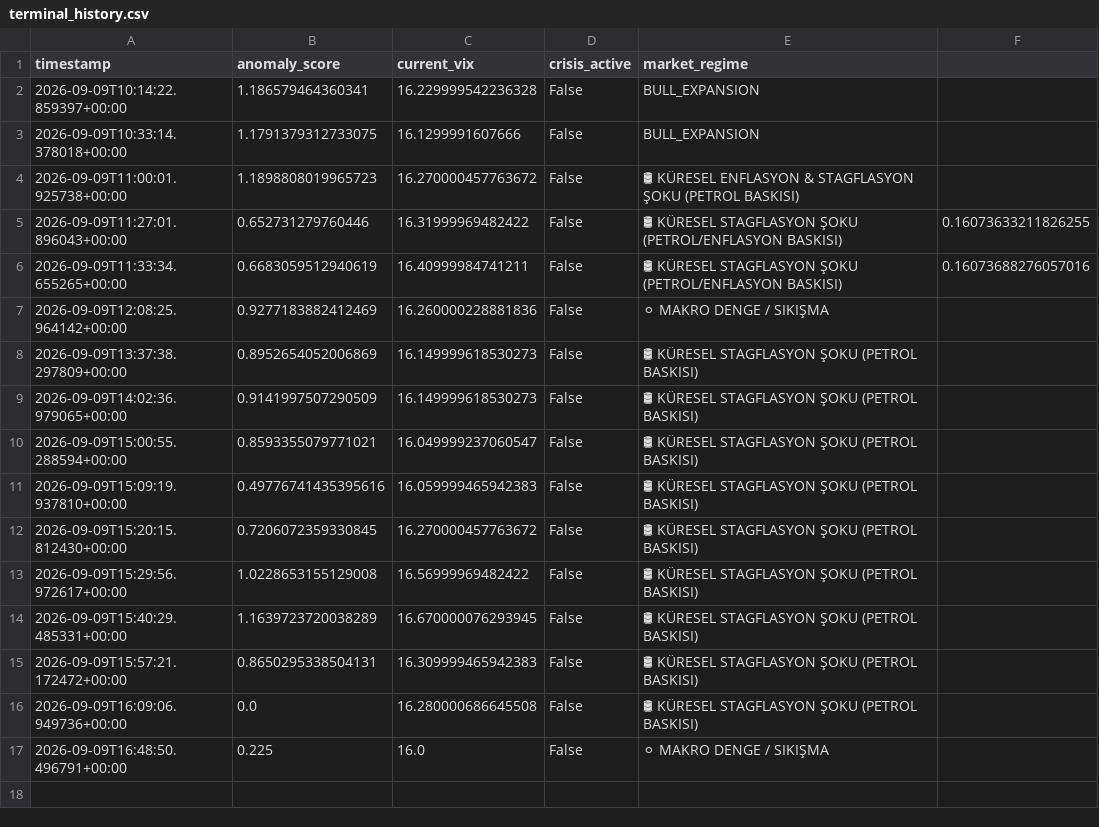
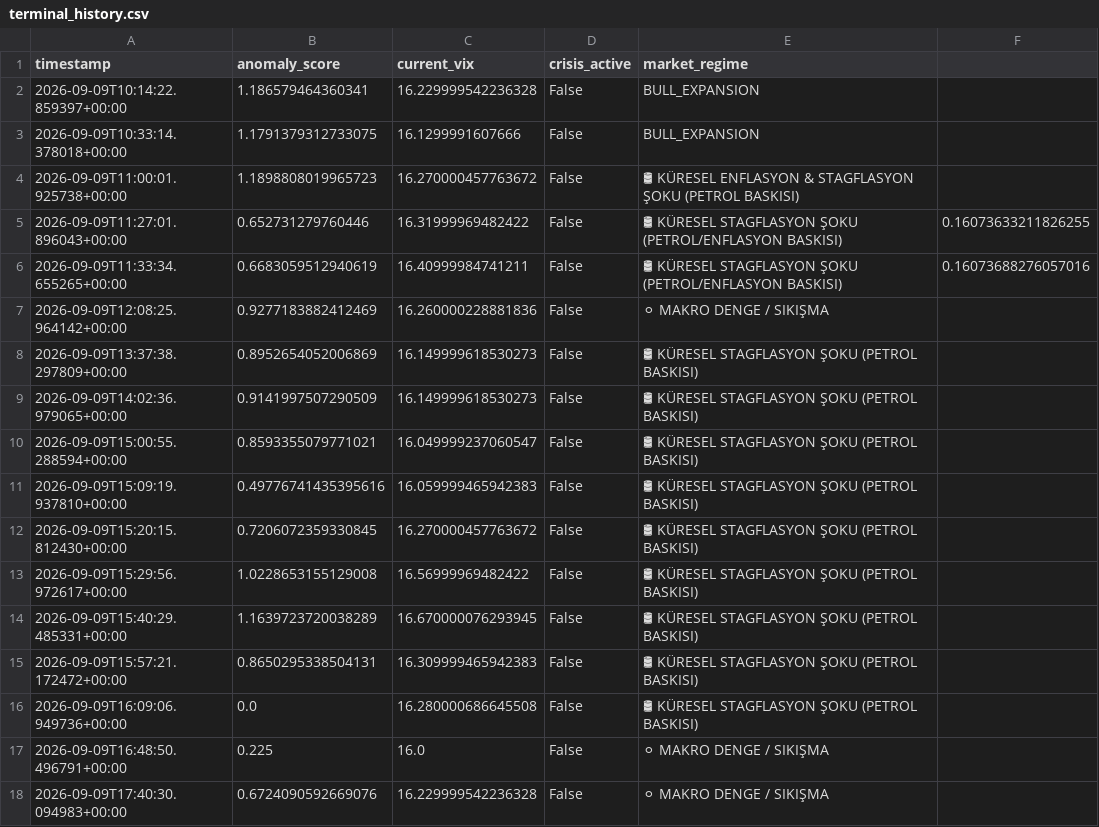
Before and after one commit to evsayar33-oss/tier1_quant_terminal, a CSV file: terminal_history.csv, drawn as a sheet; the diff names each change by its address in the sheet, - before the commit and + after, or states it on an @@ line.

```diff
--- a/terminal_history.csv
+++ b/terminal_history.csv
+row 18: 2026-09-09T17:40:30.094983+00:00 | 0.6724090592669076 | 16.229999542236328 | False | ⚪ MAKRO DENGE / SIKIŞMA
```
Also changed, not shown: 1 other file.
